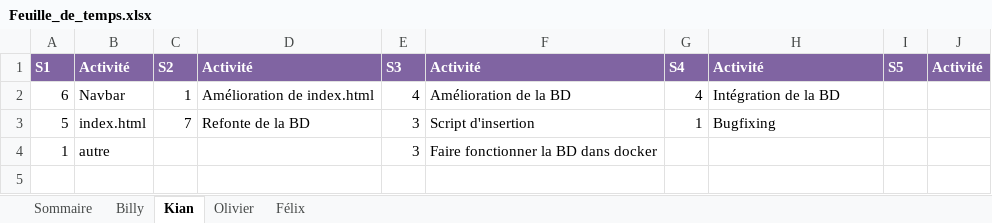
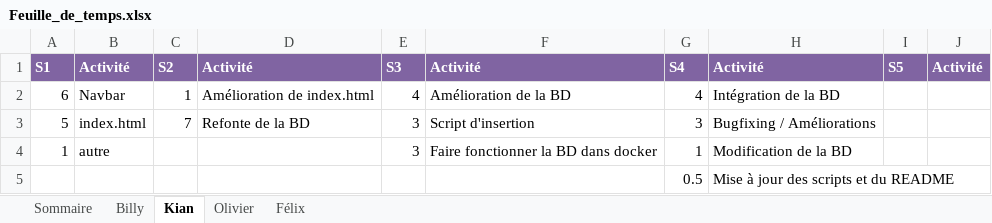
Before and after one commit to Atajin/NovaGo, an Excel workbook: Documents/Documents sprint/Feuille_de_temps.xlsx, sheet Kian, drawn as a sheet; values as stored, in another font and other column widths than the file's, no borders; the diff names each change by its address in the sheet, - before the commit and + after, or states it on an @@ line.

Commit message:
Update Feuille_de_temps.xlsx

```diff
--- a/Documents/Documents sprint/Feuille_de_temps.xlsx (sheet Kian)
+++ b/Documents/Documents sprint/Feuille_de_temps.xlsx (sheet Kian)
-G3: 1
+G3: 3
-H3: Bugfixing
+H3: Bugfixing / Améliorations
-G4: (empty)
+G4: 1
-H4: (empty)
+H4: Modification de la BD
+row 5:  |  |  |  |  |  | 0.5 | Mise à jour des scripts et du README
```
